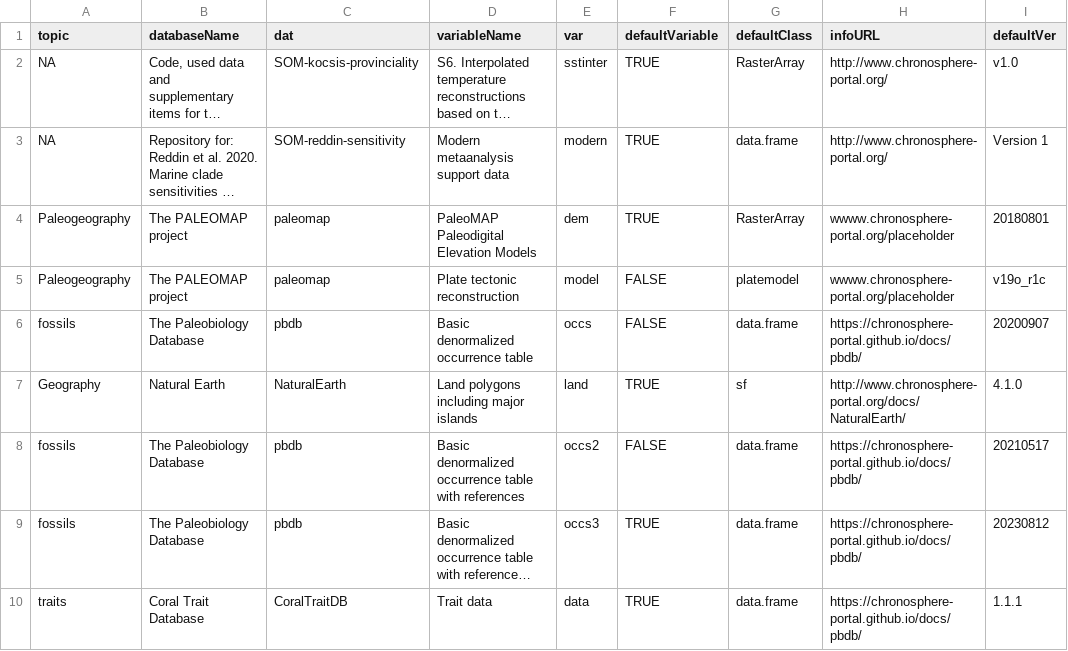
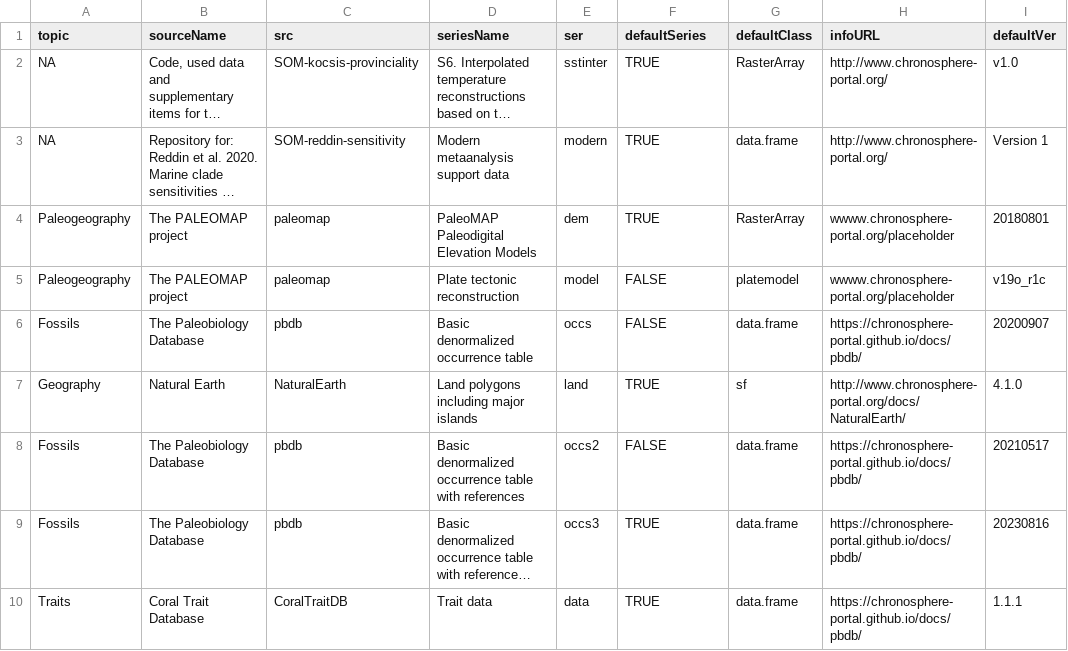
Before and after one commit to chronosphere-info/r_client, a CSV file: inst/extdata/R/subguide.csv, drawn as a sheet; only a part is shown; long unchanged cells end in …; the diff covers the shown part only; the diff names each change by its address in the sheet, - before the commit and + after, or states it on an @@ line.

```diff
--- a/inst/extdata/R/subguide.csv
+++ b/inst/extdata/R/subguide.csv
-B1: databaseName
+B1: sourceName
-C1: dat
+C1: src
-D1: variableName
+D1: seriesName
-E1: var
+E1: ser
-F1: defaultVariable
+F1: defaultSeries
-A6 (topic): fossils
+A6 (topic): Fossils
-A8:A9 (topic): fossils
+A8:A9 (topic): Fossils
-I9 (defaultVer): 20230812
+I9 (defaultVer): 20230816
-A10 (topic): traits
+A10 (topic): Traits
```
Also changed, not shown: 1 added row and 5 edited cells elsewhere in this file, 5 other files.
